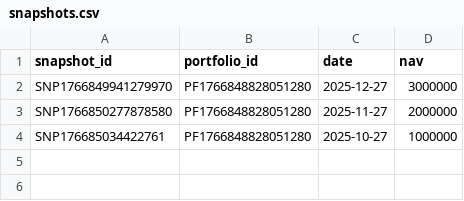
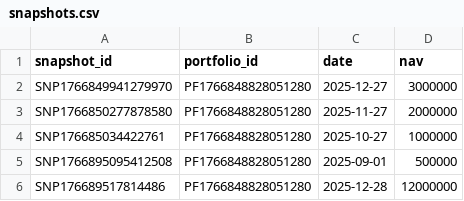
Before and after one commit to cbinh951/managePortfolio, a CSV file: backend/data/snapshots.csv, drawn as a sheet; the diff names each change by its address in the sheet, - before the commit and + after, or states it on an @@ line.

```diff
--- a/backend/data/snapshots.csv
+++ b/backend/data/snapshots.csv
+row 5: SNP1766895095412508 | PF1766848828051280 | 2025-09-01 | 500000
+row 6: SNP176689517814486 | PF1766848828051280 | 2025-12-28 | 12000000
```
Also changed, not shown: backend/data/transactions.csv, 29 other files.
